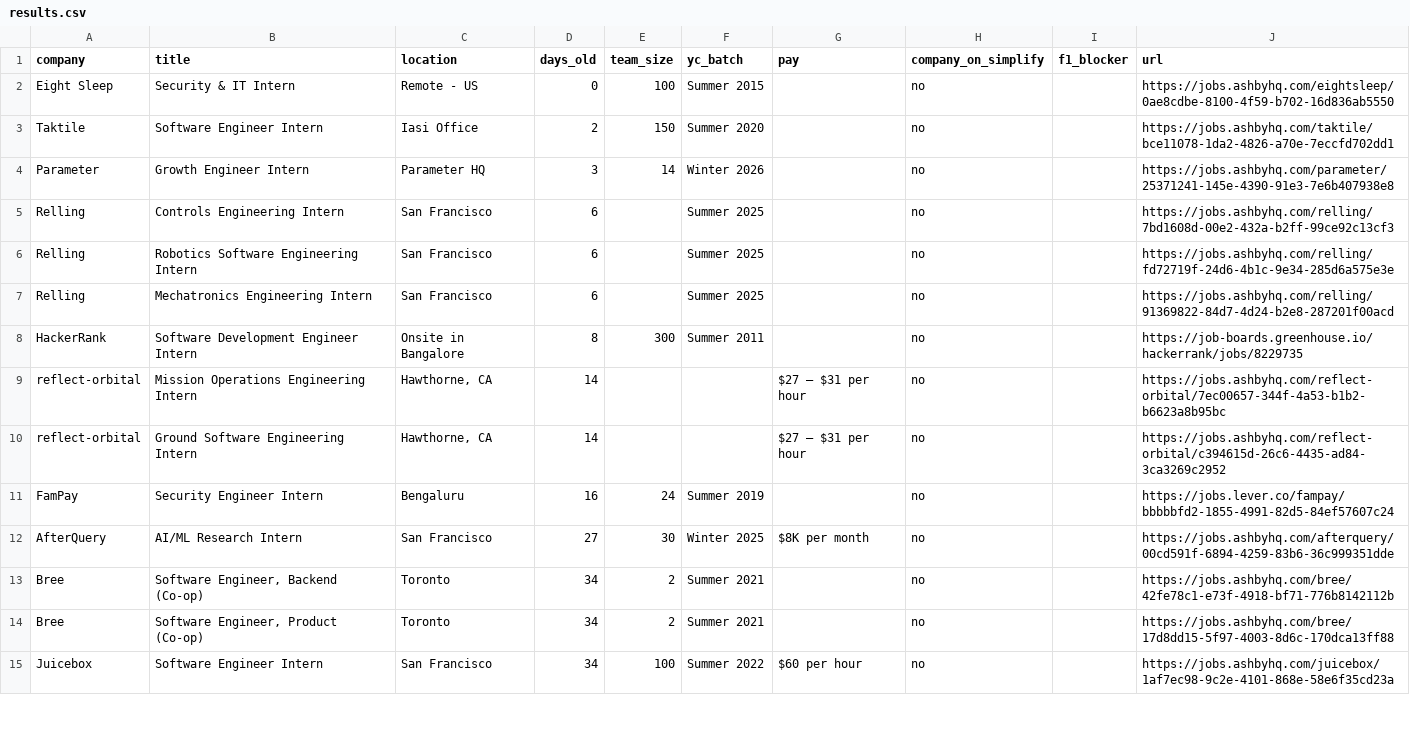
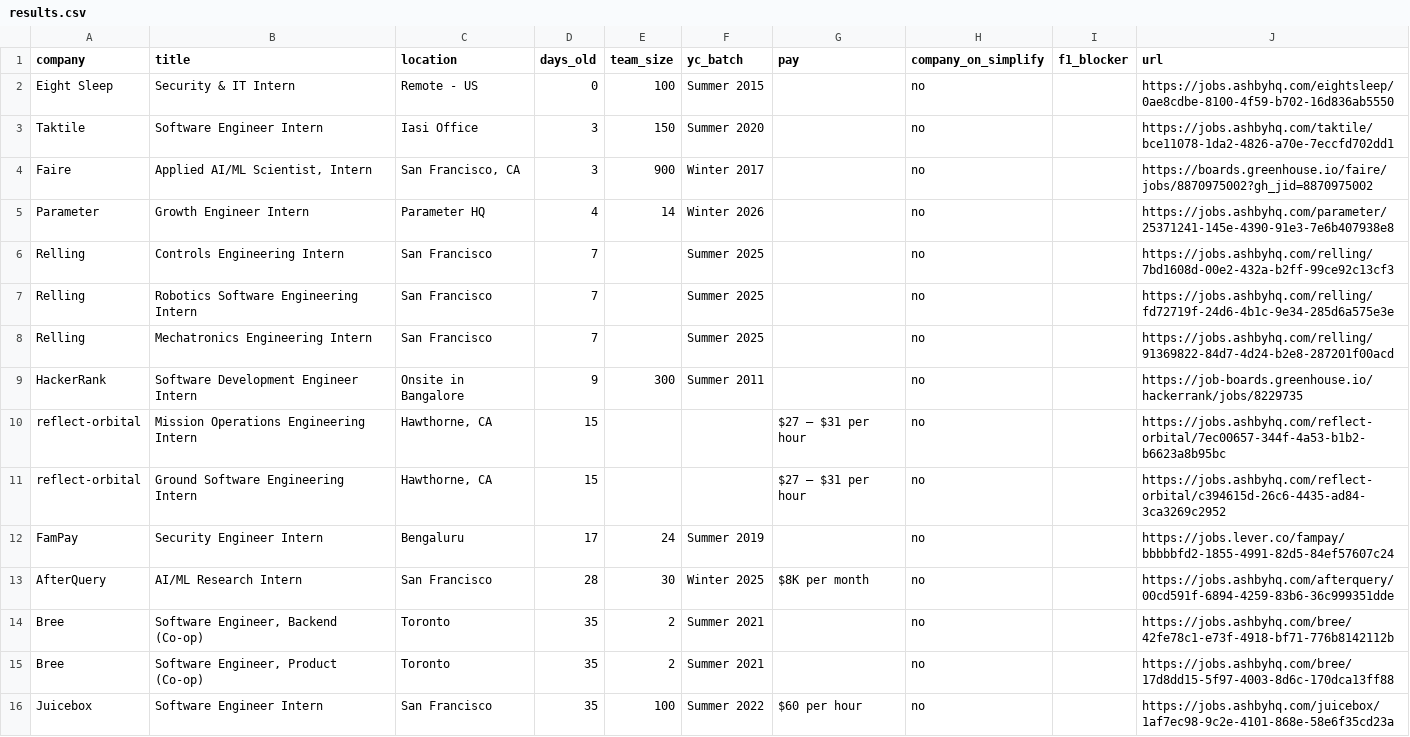
Before and after one commit to atharv109/internshippostingsummer2027, a CSV file: results.csv, drawn as a sheet; only a part is shown; the diff covers the shown part only.

```diff
--- a/results.csv
+++ b/results.csv
@@ -2,14 +2,15 @@ company,title,location,days_old,team_size,yc_batch,pay,company_on_simplify,f1_bl
 Eight Sleep,Security & IT Intern,Remote - US,0,100,Summer 2015,,no,,https://jobs.ashbyhq.com/eightsleep/0ae8cdbe-8100-4f59-b702-16d836ab5550
-Taktile,Software Engineer Intern,Iasi Office,2,150,Summer 2020,,no,,https://jobs.ashbyhq.com/taktile/bce11078-1da2-4826-a70e-7eccfd702dd1
-Parameter,Growth Engineer Intern,Parameter HQ,3,14,Winter 2026,,no,,https://jobs.ashbyhq.com/parameter/25371241-145e-4390-91e3-7e6b407938e8
-Relling,Controls Engineering Intern,San Francisco,6,,Summer 2025,,no,,https://jobs.ashbyhq.com/relling/7bd1608d-00e2-432a-b2ff-99ce92c13cf3
-Relling,Robotics Software Engineering Intern,San Francisco,6,,Summer 2025,,no,,https://jobs.ashbyhq.com/relling/fd72719f-24d6-4b1c-9e34-285d6a575e3e
-Relling,Mechatronics Engineering Intern,San Francisco,6,,Summer 2025,,no,,https://jobs.ashbyhq.com/relling/91369822-84d7-4d24-b2e8-287201f00acd
-HackerRank,Software Development Engineer Intern,Onsite in Bangalore,8,300,Summer 2011,,no,,https://job-boards.greenhouse.io/hackerrank/jobs/8229735
-reflect-orbital,Mission Operations Engineering Intern,"Hawthorne, CA",14,,,$27 – $31 per hour,no,,https://jobs.ashbyhq.com/reflect-orbital/7ec00657-344f-4a53-b1b2-b6623a8b95bc
-reflect-orbital,Ground Software Engineering Intern,"Hawthorne, CA",14,,,$27 – $31 per hour,no,,https://jobs.ashbyhq.com/reflect-orbital/c394615d-26c6-4435-ad84-3ca3269c2952
-FamPay,Security Engineer Intern,Bengaluru,16,24,Summer 2019,,no,,https://jobs.lever.co/fampay/bbbbbfd2-1855-4991-82d5-84ef57607c24
-AfterQuery,AI/ML Research Intern,San Francisco,27,30,Winter 2025,$8K per month,no,,https://jobs.ashbyhq.com/afterquery/00cd591f-6894-4259-83b6-36c999351dde
-Bree,"Software Engineer, Backend (Co-op)",Toronto,34,2,Summer 2021,,no,,https://jobs.ashbyhq.com/bree/42fe78c1-e73f-4918-bf71-776b8142112b
-Bree,"Software Engineer, Product (Co-op)",Toronto,34,2,Summer 2021,,no,,https://jobs.ashbyhq.com/bree/17d8dd15-5f97-4003-8d6c-170dca13ff88
-Juicebox,Software Engineer Intern,San Francisco,34,100,Summer 2022,$60 per hour,no,,https://jobs.ashbyhq.com/juicebox/1af7ec98-9c2e-4101-868e-58e6f35cd23a
+Taktile,Software Engineer Intern,Iasi Office,3,150,Summer 2020,,no,,https://jobs.ashbyhq.com/taktile/bce11078-1da2-4826-a70e-7eccfd702dd1
+Faire,"Applied AI/ML Scientist, Intern","San Francisco, CA",3,900,Winter 2017,,no,,https://boards.greenhouse.io/faire/jobs/8870975002?gh_jid=8870975002
+Parameter,Growth Engineer Intern,Parameter HQ,4,14,Winter 2026,,no,,https://jobs.ashbyhq.com/parameter/25371241-145e-4390-91e3-7e6b407938e8
+Relling,Controls Engineering Intern,San Francisco,7,,Summer 2025,,no,,https://jobs.ashbyhq.com/relling/7bd1608d-00e2-432a-b2ff-99ce92c13cf3
+Relling,Robotics Software Engineering Intern,San Francisco,7,,Summer 2025,,no,,https://jobs.ashbyhq.com/relling/fd72719f-24d6-4b1c-9e34-285d6a575e3e
+Relling,Mechatronics Engineering Intern,San Francisco,7,,Summer 2025,,no,,https://jobs.ashbyhq.com/relling/91369822-84d7-4d24-b2e8-287201f00acd
+HackerRank,Software Development Engineer Intern,Onsite in Bangalore,9,300,Summer 2011,,no,,https://job-boards.greenhouse.io/hackerrank/jobs/8229735
+reflect-orbital,Mission Operations Engineering Intern,"Hawthorne, CA",15,,,$27 – $31 per hour,no,,https://jobs.ashbyhq.com/reflect-orbital/7ec00657-344f-4a53-b1b2-b6623a8b95bc
+reflect-orbital,Ground Software Engineering Intern,"Hawthorne, CA",15,,,$27 – $31 per hour,no,,https://jobs.ashbyhq.com/reflect-orbital/c394615d-26c6-4435-ad84-3ca3269c2952
+FamPay,Security Engineer Intern,Bengaluru,17,24,Summer 2019,,no,,https://jobs.lever.co/fampay/bbbbbfd2-1855-4991-82d5-84ef57607c24
+AfterQuery,AI/ML Research Intern,San Francisco,28,30,Winter 2025,$8K per month,no,,https://jobs.ashbyhq.com/afterquery/00cd591f-6894-4259-83b6-36c999351dde
+Bree,"Software Engineer, Backend (Co-op)",Toronto,35,2,Summer 2021,,no,,https://jobs.ashbyhq.com/bree/42fe78c1-e73f-4918-bf71-776b8142112b
+Bree,"Software Engineer, Product (Co-op)",Toronto,35,2,Summer 2021,,no,,https://jobs.ashbyhq.com/bree/17d8dd15-5f97-4003-8d6c-170dca13ff88
+Juicebox,Software Engineer Intern,San Francisco,35,100,Summer 2022,$60 per hour,no,,https://jobs.ashbyhq.com/juicebox/1af7ec98-9c2e-4101-868e-58e6f35cd23a
```
Also changed, not shown: 46 edited cells elsewhere in this file, 1 other file.
